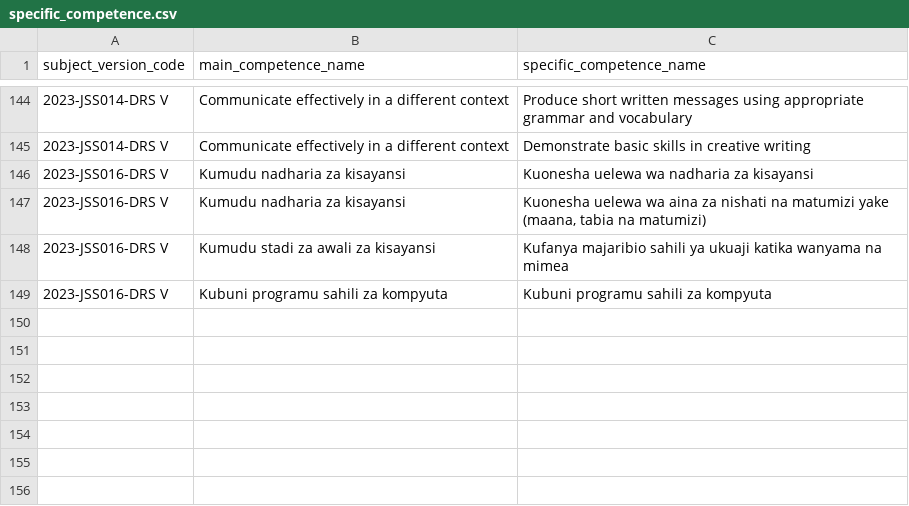
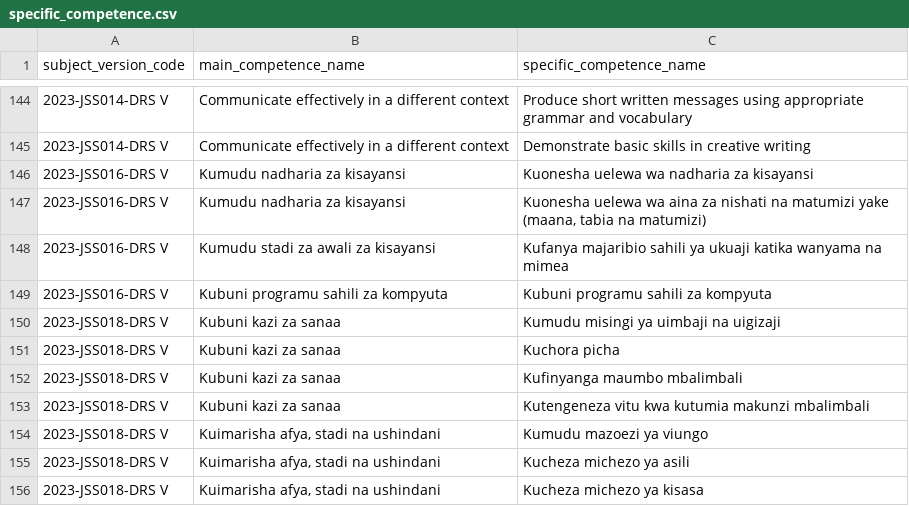
Before and after one commit to Ryobalj/jamiikazini-pro, a CSV file: syllabus/csv/specific_competence.csv, drawn as a sheet; only a part is shown, gaps mark what is left out; the diff names each change by its address in the sheet, - before the commit and + after, or states it on an @@ line.

```diff
--- a/syllabus/csv/specific_competence.csv
+++ b/syllabus/csv/specific_competence.csv
+row 150: 2023-JSS018-DRS V | Kubuni kazi za sanaa | Kumudu misingi ya uimbaji na uigizaji
+row 151: 2023-JSS018-DRS V | Kubuni kazi za sanaa | Kuchora picha
+row 152: 2023-JSS018-DRS V | Kubuni kazi za sanaa | Kufinyanga maumbo mbalimbali
+row 153: 2023-JSS018-DRS V | Kubuni kazi za sanaa | Kutengeneza vitu kwa kutumia makunzi mbalimbali
+row 154: 2023-JSS018-DRS V | Kuimarisha afya, stadi na ushindani | Kumudu mazoezi ya viungo
+row 155: 2023-JSS018-DRS V | Kuimarisha afya, stadi na ushindani | Kucheza michezo ya asili
+row 156: 2023-JSS018-DRS V | Kuimarisha afya, stadi na ushindani | Kucheza michezo ya kisasa
```
Also changed, not shown: syllabus/csv/learning_activity.csv, syllabus/csv/main_competence.csv.
